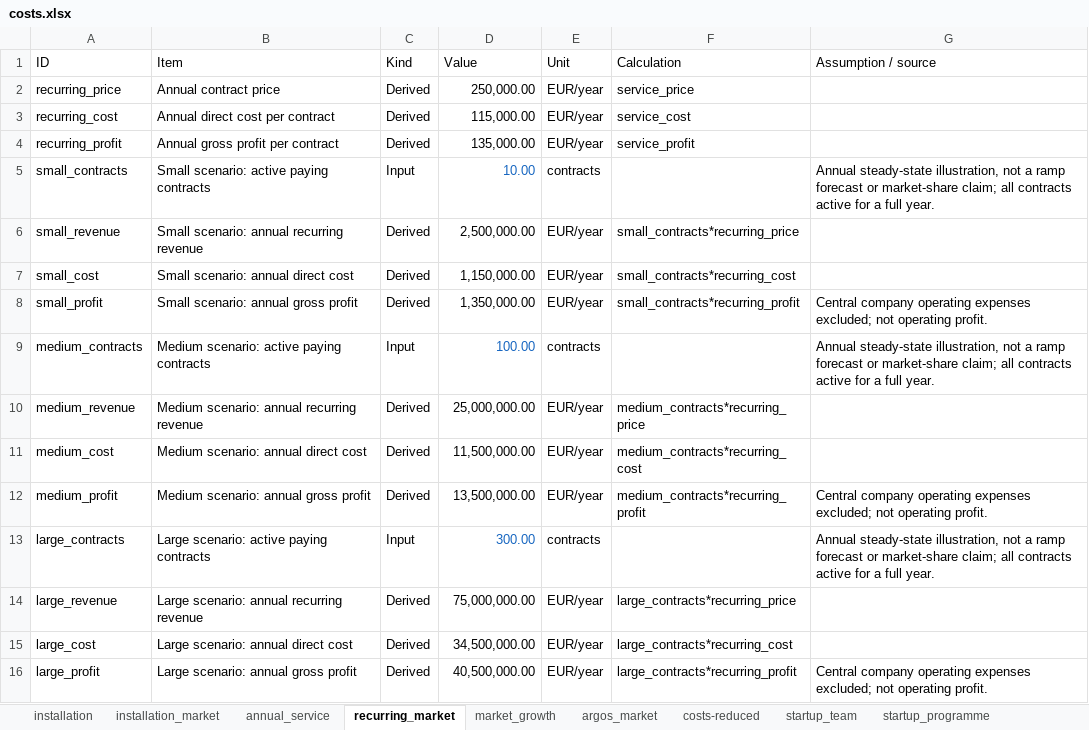
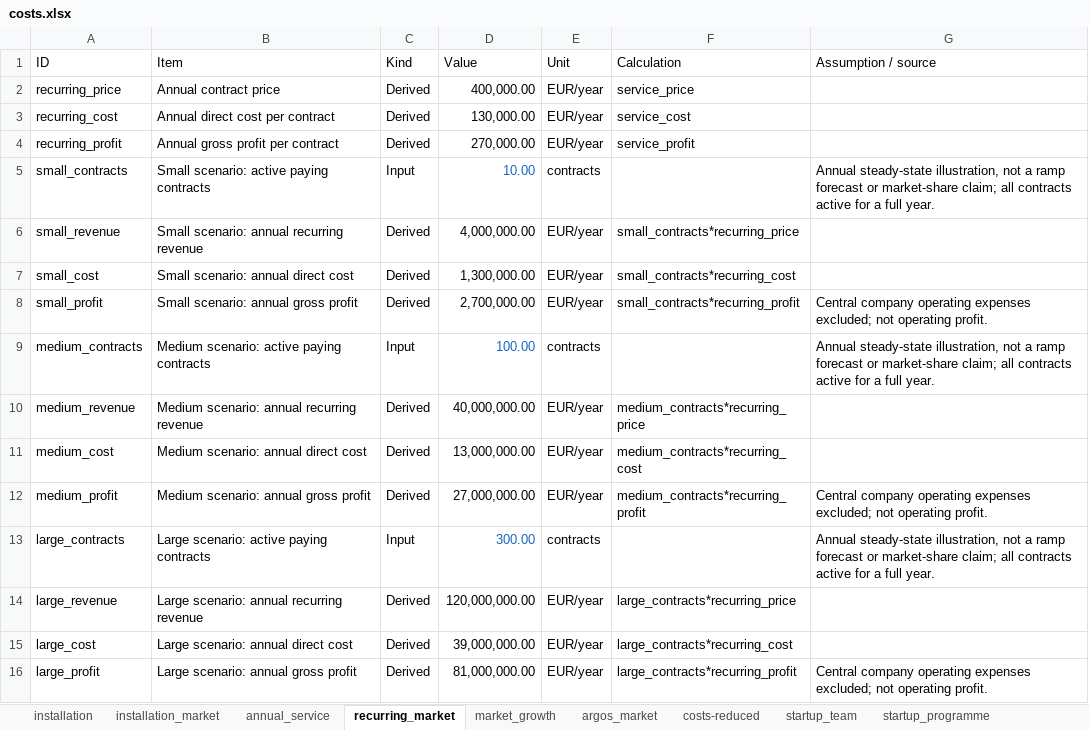
Before and after one commit to jjgomezcadenas/PTCRYSP, an Excel workbook: costs/costs.xlsx, sheet recurring_market, drawn as a sheet; values as stored, in another font and other column widths than the file's, no borders; table styles not drawn; the diff names each change by its address in the sheet, - before the commit and + after, or states it on an @@ line.

```diff
--- a/costs/costs.xlsx (sheet recurring_market)
+++ b/costs/costs.xlsx (sheet recurring_market)
-D2 (Value): 250,000.00
+D2 (Value): 400,000.00
-D3 (Value): 115,000.00
+D3 (Value): 130,000.00
-D4 (Value): 135,000.00
+D4 (Value): 270,000.00
-D6 (Value): 2,500,000.00
+D6 (Value): 4,000,000.00
-D7 (Value): 1,150,000.00
+D7 (Value): 1,300,000.00
-D8 (Value): 1,350,000.00
+D8 (Value): 2,700,000.00
-D10 (Value): 25,000,000.00
+D10 (Value): 40,000,000.00
-D11 (Value): 11,500,000.00
+D11 (Value): 13,000,000.00
-D12 (Value): 13,500,000.00
+D12 (Value): 27,000,000.00
-D14 (Value): 75,000,000.00
+D14 (Value): 120,000,000.00
-D15 (Value): 34,500,000.00
+D15 (Value): 39,000,000.00
-D16 (Value): 40,500,000.00
+D16 (Value): 81,000,000.00
```
Also changed, not shown: sheet installation, sheet annual_service, sheet argos_market, formulas that keep their value, 16 other files.
